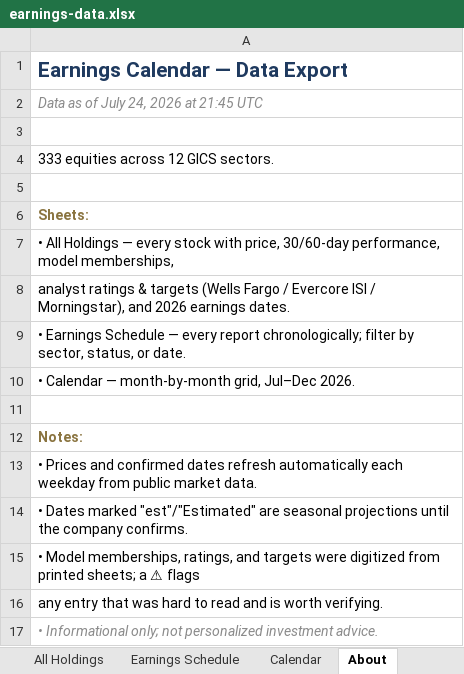
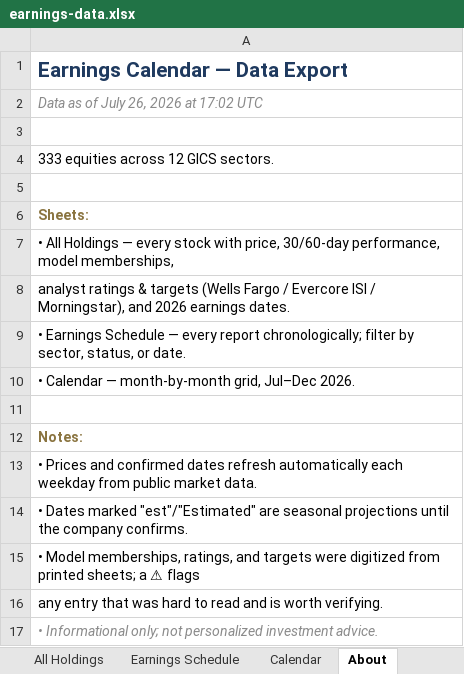
Before and after one commit to alexpkatz/earnings-calendar, an Excel workbook: earnings-data.xlsx, sheet About, drawn as a sheet; values as stored, in another font and other column widths than the file's, no borders; the diff names each change by its address in the sheet, - before the commit and + after, or states it on an @@ line.

```diff
--- a/earnings-data.xlsx (sheet About)
+++ b/earnings-data.xlsx (sheet About)
-A2: Data as of July 24, 2026 at 21:45 UTC
+A2: Data as of July 26, 2026 at 17:02 UTC
```
Also changed, not shown: sheet Earnings Schedule, sheet All Holdings, sheet Calendar, 6 other files.
